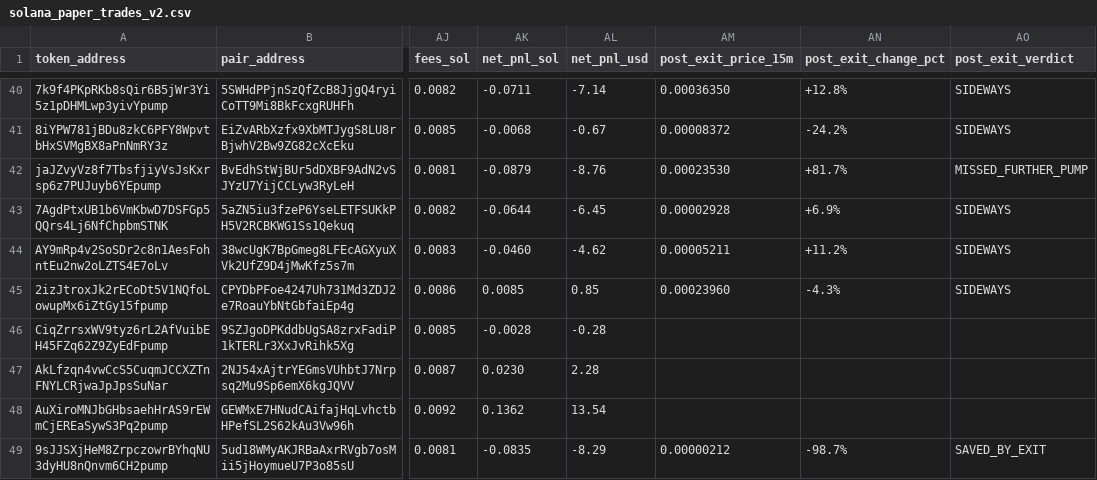
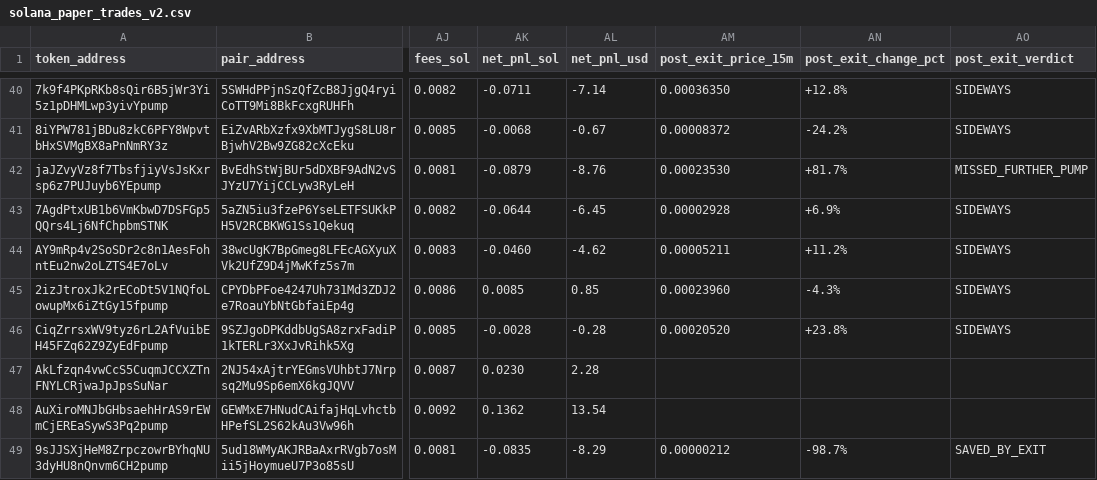
Before and after one commit to Jubosaurus/solana-meme-paperbot, a CSV file: solana_paper_trades_v2.csv, drawn as a sheet; only a part is shown, gaps mark what is left out; the diff names each change by its address in the sheet, - before the commit and + after, or states it on an @@ line.

```diff
--- a/solana_paper_trades_v2.csv
+++ b/solana_paper_trades_v2.csv
-AM46 (post_exit_price_15m): (empty)
+AM46 (post_exit_price_15m): 0.00020520
-AN46 (post_exit_change_pct): (empty)
+AN46 (post_exit_change_pct): +23.8%
-AO46 (post_exit_verdict): (empty)
+AO46 (post_exit_verdict): SIDEWAYS
```
